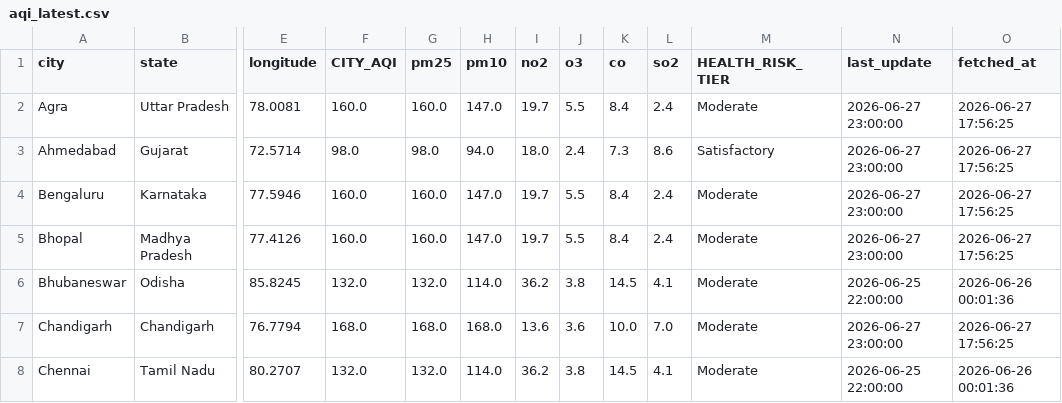
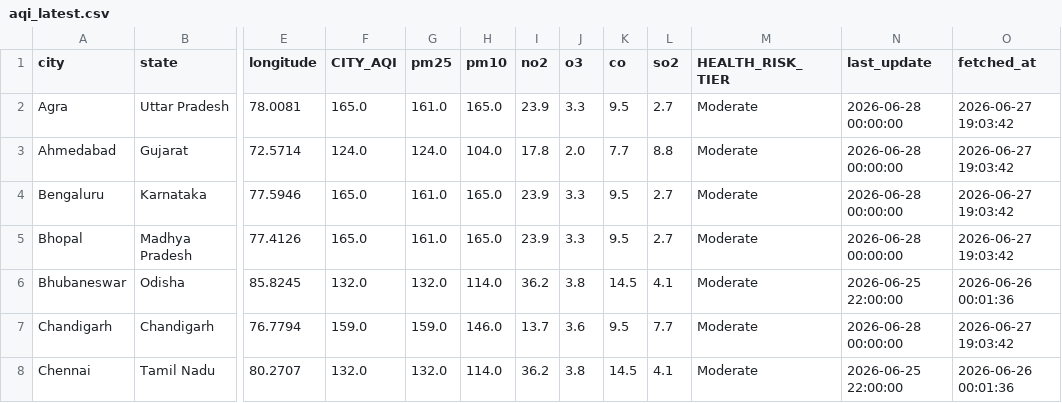
Before and after one commit to Sxdarksoul/AQI-pipeline, a CSV file: aqi_latest.csv, drawn as a sheet; only a part is shown, gaps mark what is left out; the diff covers the shown part only; the diff names each change by its address in the sheet, - before the commit and + after, or states it on an @@ line.

```diff
--- a/aqi_latest.csv
+++ b/aqi_latest.csv
-F2 (CITY_AQI): 160.0
+F2 (CITY_AQI): 165.0
-G2 (pm25): 160.0
+G2 (pm25): 161.0
-H2 (pm10): 147.0
+H2 (pm10): 165.0
-I2 (no2): 19.7
+I2 (no2): 23.9
-J2 (o3): 5.5
+J2 (o3): 3.3
-K2 (co): 8.4
+K2 (co): 9.5
-L2 (so2): 2.4
+L2 (so2): 2.7
-N2:N5 (last_update): 2026-06-27 23:00:00
+N2:N5 (last_update): 2026-06-28 00:00:00
-O2:O5 (fetched_at): 2026-06-27 17:56:25
+O2:O5 (fetched_at): 2026-06-27 19:03:42
-F3 (CITY_AQI): 98.0
+F3 (CITY_AQI): 124.0
-G3 (pm25): 98.0
+G3 (pm25): 124.0
-H3 (pm10): 94.0
+H3 (pm10): 104.0
-I3 (no2): 18.0
+I3 (no2): 17.8
-J3 (o3): 2.4
+J3 (o3): 2.0
-K3 (co): 7.3
+K3 (co): 7.7
-L3 (so2): 8.6
+L3 (so2): 8.8
-M3 (HEALTH_RISK_TIER): Satisfactory
+M3 (HEALTH_RISK_TIER): Moderate
-F4:F5 (CITY_AQI): 160.0
+F4:F5 (CITY_AQI): 165.0
-G4:G5 (pm25): 160.0
+G4:G5 (pm25): 161.0
-H4:H5 (pm10): 147.0
+H4:H5 (pm10): 165.0
-I4:I5 (no2): 19.7
+I4:I5 (no2): 23.9
-J4:J5 (o3): 5.5
+J4:J5 (o3): 3.3
-K4:K5 (co): 8.4
+K4:K5 (co): 9.5
-L4:L5 (so2): 2.4
+L4:L5 (so2): 2.7
-F7 (CITY_AQI): 168.0
+F7 (CITY_AQI): 159.0
-G7 (pm25): 168.0
+G7 (pm25): 159.0
-H7 (pm10): 168.0
+H7 (pm10): 146.0
-I7 (no2): 13.6
+I7 (no2): 13.7
-K7 (co): 10.0
+K7 (co): 9.5
-L7 (so2): 7.0
+L7 (so2): 7.7
-N7 (last_update): 2026-06-27 23:00:00
+N7 (last_update): 2026-06-28 00:00:00
-O7 (fetched_at): 2026-06-27 17:56:25
+O7 (fetched_at): 2026-06-27 19:03:42
```
Also changed, not shown: 132 edited cells elsewhere in this file, aqi_history.csv, aqi_state.csv, 1 other file.
